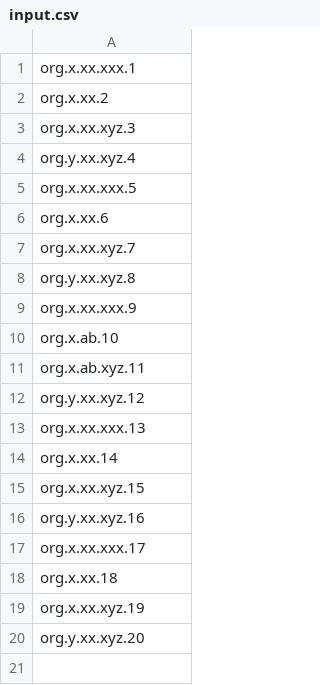
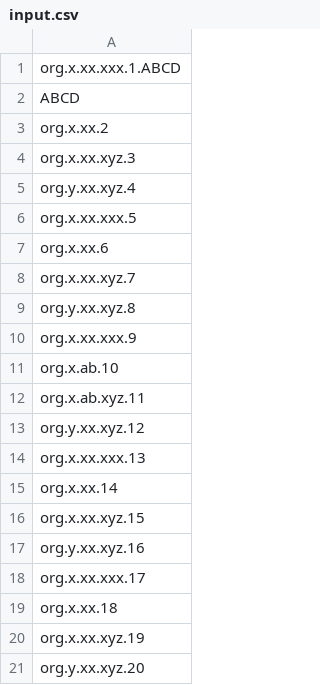
Before and after one commit to PalashSJain/ClusteringJavaImports, a CSV file: input.csv, drawn as a sheet.

Commit message:
Added check for matching org.x.xx.xxx.ABCD with ABCD library names.

```diff
--- a/input.csv
+++ b/input.csv
@@ -1,2 +1,3 @@
-org.x.xx.xxx.1
+org.x.xx.xxx.1.ABCD
+ABCD
 org.x.xx.2
```
Also changed, not shown: 1 other file.
